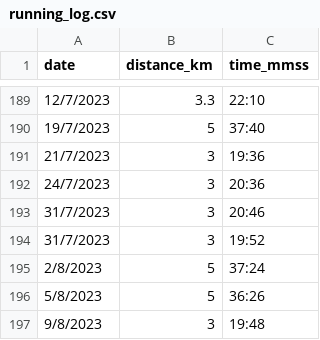
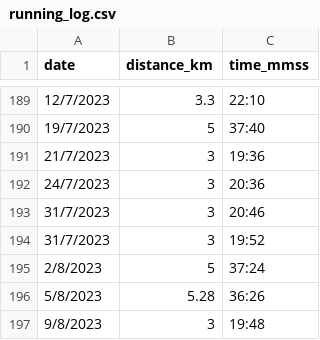
Before and after one commit to NaimJamalludin/running_log, a CSV file: running_log.csv, drawn as a sheet; only a part is shown, gaps mark what is left out.

Commit message:
Update running_log.csv

```diff
--- a/running_log.csv
+++ b/running_log.csv
@@ -195,3 +195,3 @@ date,distance_km,time_mmss
 2/8/2023,5,37:24
-5/8/2023,5,36:26
+5/8/2023,5.28,36:26
 9/8/2023,3,19:48
```
